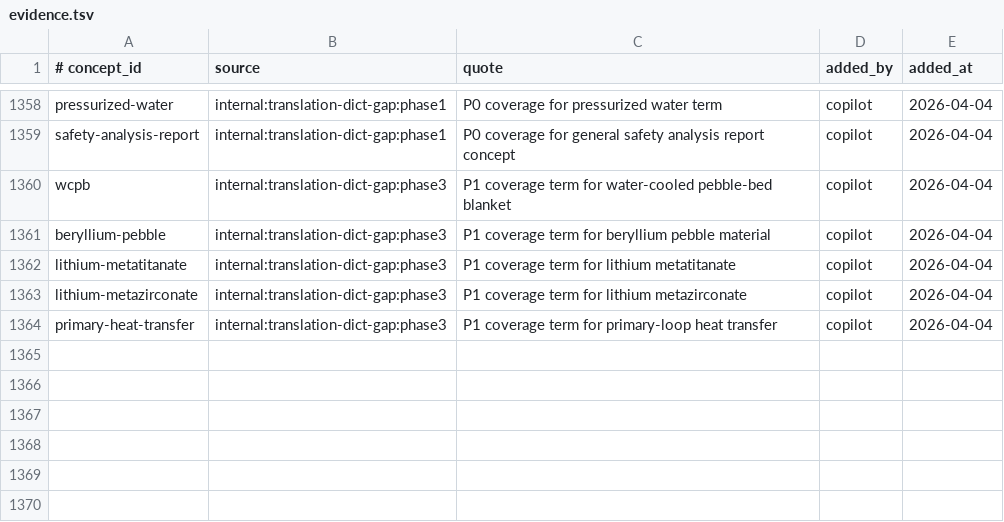
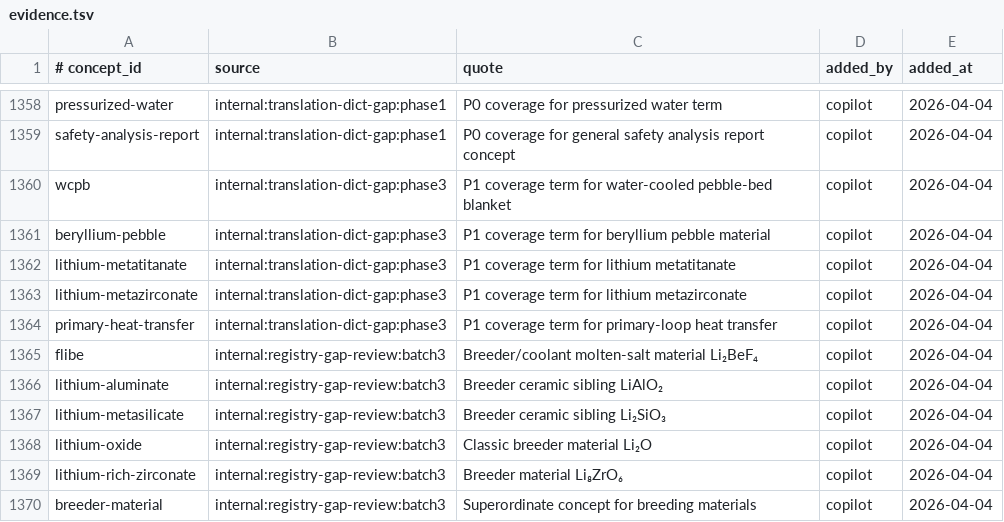
Before and after one commit to zxkjack123/fusion-terms, a TSV file: terms/registry/evidence.tsv, drawn as a sheet; only a part is shown, gaps mark what is left out.

Commit message:
[Plan: expand-registry-batch3] Task 1.1: 添加 6 个增殖材料概念到三表
- Add Batch 68 concept rows for breeder material siblings

- Add Batch 68 alias/evidence rows including chemical formulas

- All acceptance criteria passed

```diff
--- a/terms/registry/evidence.tsv
+++ b/terms/registry/evidence.tsv
@@ -1364 +1364,7 @@ lithium-metazirconate	internal:translation-dict-gap:phase3	P1 coverage term for
 primary-heat-transfer	internal:translation-dict-gap:phase3	P1 coverage term for primary-loop heat transfer	copilot	2026-04-04
+flibe	internal:registry-gap-review:batch3	Breeder/coolant molten-salt material Li₂BeF₄	copilot	2026-04-04
+lithium-aluminate	internal:registry-gap-review:batch3	Breeder ceramic sibling LiAlO₂	copilot	2026-04-04
+lithium-metasilicate	internal:registry-gap-review:batch3	Breeder ceramic sibling Li₂SiO₃	copilot	2026-04-04
+lithium-oxide	internal:registry-gap-review:batch3	Classic breeder material Li₂O	copilot	2026-04-04
+lithium-rich-zirconate	internal:registry-gap-review:batch3	Breeder material Li₈ZrO₆	copilot	2026-04-04
+breeder-material	internal:registry-gap-review:batch3	Superordinate concept for breeding materials	copilot	2026-04-04
```
Also changed, not shown: terms/registry/aliases.tsv, terms/registry/concepts.tsv, 1 other file.
